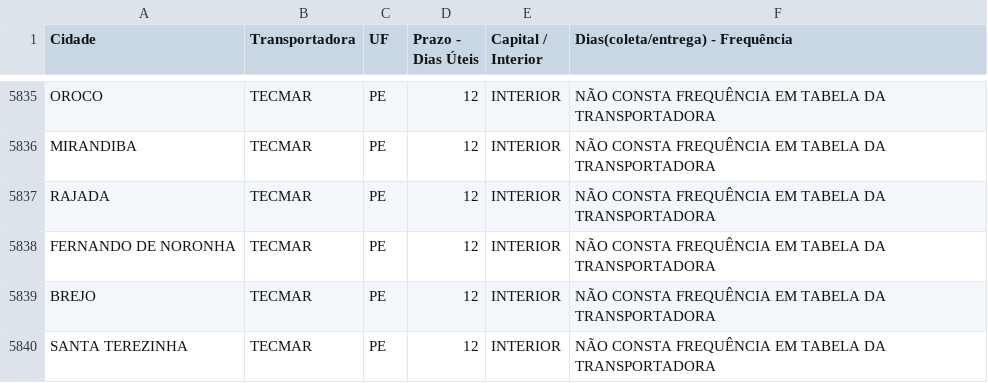
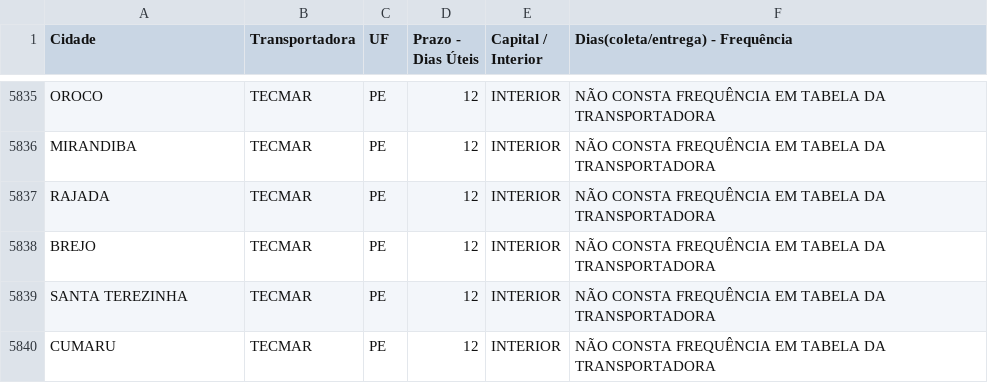
Before and after one commit to discomerciologistica/prazostransportadoras, a CSV file: dados.csv, drawn as a sheet; only a part is shown, gaps mark what is left out; the shorter side is filled out with more unchanged rows.

Commit message:
Update dados.csv

```diff
--- a/dados.csv
+++ b/dados.csv
@@ -5837,3 +5837,2 @@ MIRANDIBA,TECMAR,PE,12,INTERIOR,NÃO CONSTA FREQUÊNCIA EM TABELA DA TRANSPORTAD
 RAJADA,TECMAR,PE,12,INTERIOR,NÃO CONSTA FREQUÊNCIA EM TABELA DA TRANSPORTADORA
-FERNANDO DE NORONHA,TECMAR,PE,12,INTERIOR,NÃO CONSTA FREQUÊNCIA EM TABELA DA TRANSPORTADORA
 BREJO,TECMAR,PE,12,INTERIOR,NÃO CONSTA FREQUÊNCIA EM TABELA DA TRANSPORTADORA
```
